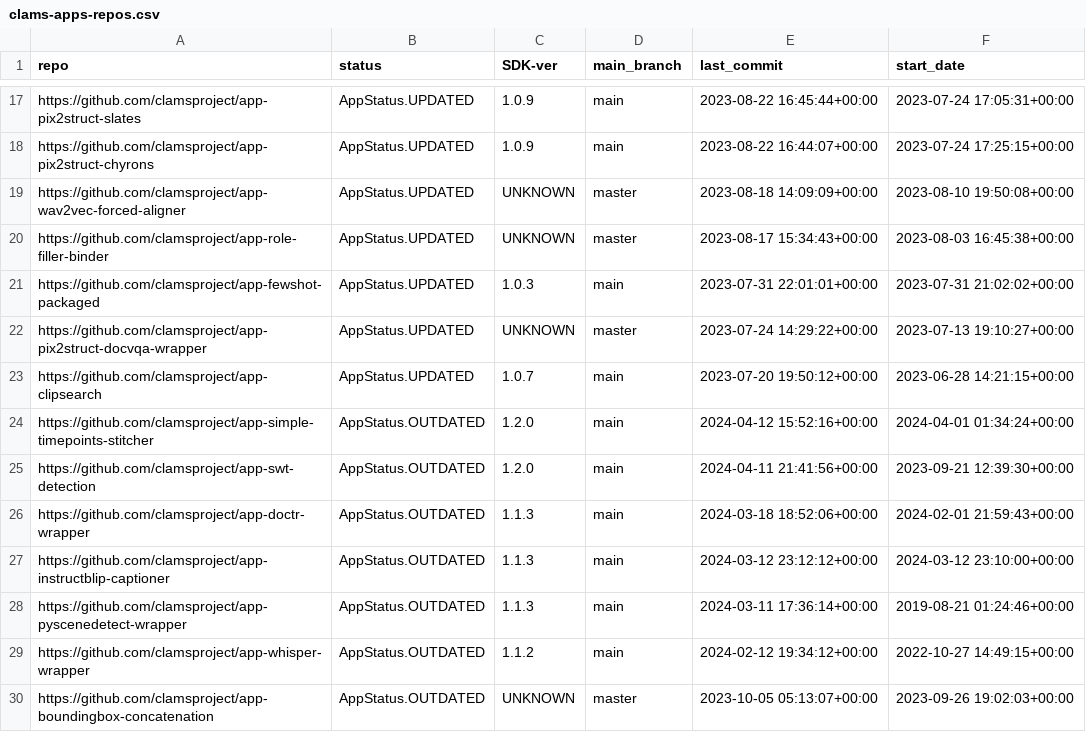
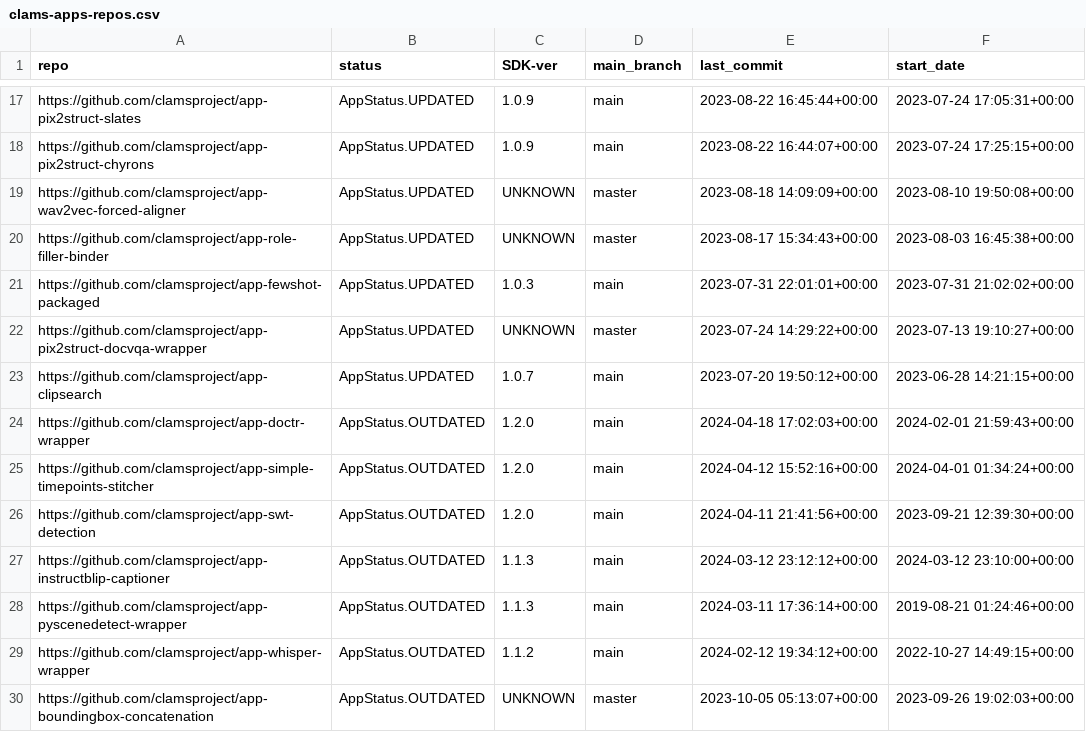
Before and after one commit to keighrim/ghactions-tester, a CSV file: clams-apps-repos.csv, drawn as a sheet; only a part is shown, gaps mark what is left out.

Commit message:
updating app development dashboard file

```diff
--- a/clams-apps-repos.csv
+++ b/clams-apps-repos.csv
@@ -23,5 +23,5 @@ https://github.com/clamsproject/app-pix2struct-docvqa-wrapper,AppStatus.UPDATED,
 https://github.com/clamsproject/app-clipsearch,AppStatus.UPDATED,1.0.7,main,2023-07-20 19:50:12+00:00,2023-06-28 14:21:15+00:00
+https://github.com/clamsproject/app-doctr-wrapper,AppStatus.OUTDATED,1.2.0,main,2024-04-18 17:02:03+00:00,2024-02-01 21:59:43+00:00
 https://github.com/clamsproject/app-simple-timepoints-stitcher,AppStatus.OUTDATED,1.2.0,main,2024-04-12 15:52:16+00:00,2024-04-01 01:34:24+00:00
 https://github.com/clamsproject/app-swt-detection,AppStatus.OUTDATED,1.2.0,main,2024-04-11 21:41:56+00:00,2023-09-21 12:39:30+00:00
-https://github.com/clamsproject/app-doctr-wrapper,AppStatus.OUTDATED,1.1.3,main,2024-03-18 18:52:06+00:00,2024-02-01 21:59:43+00:00
 https://github.com/clamsproject/app-instructblip-captioner,AppStatus.OUTDATED,1.1.3,main,2024-03-12 23:12:12+00:00,2024-03-12 23:10:00+00:00
```
